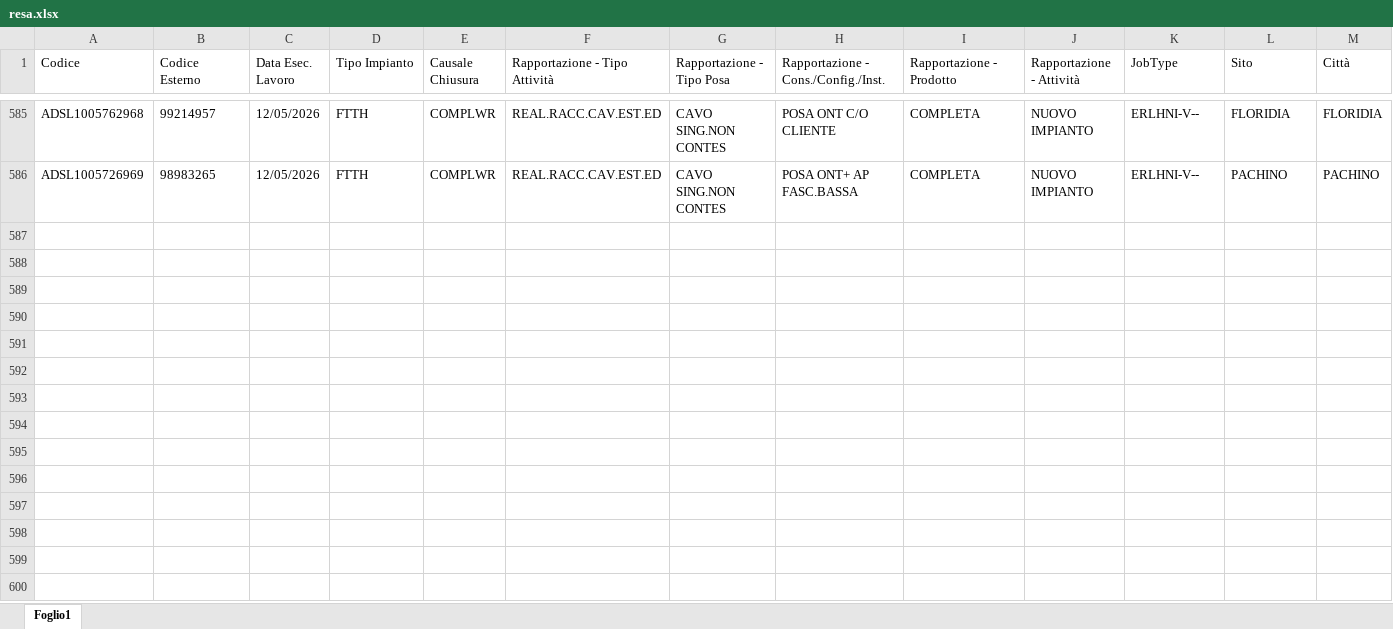
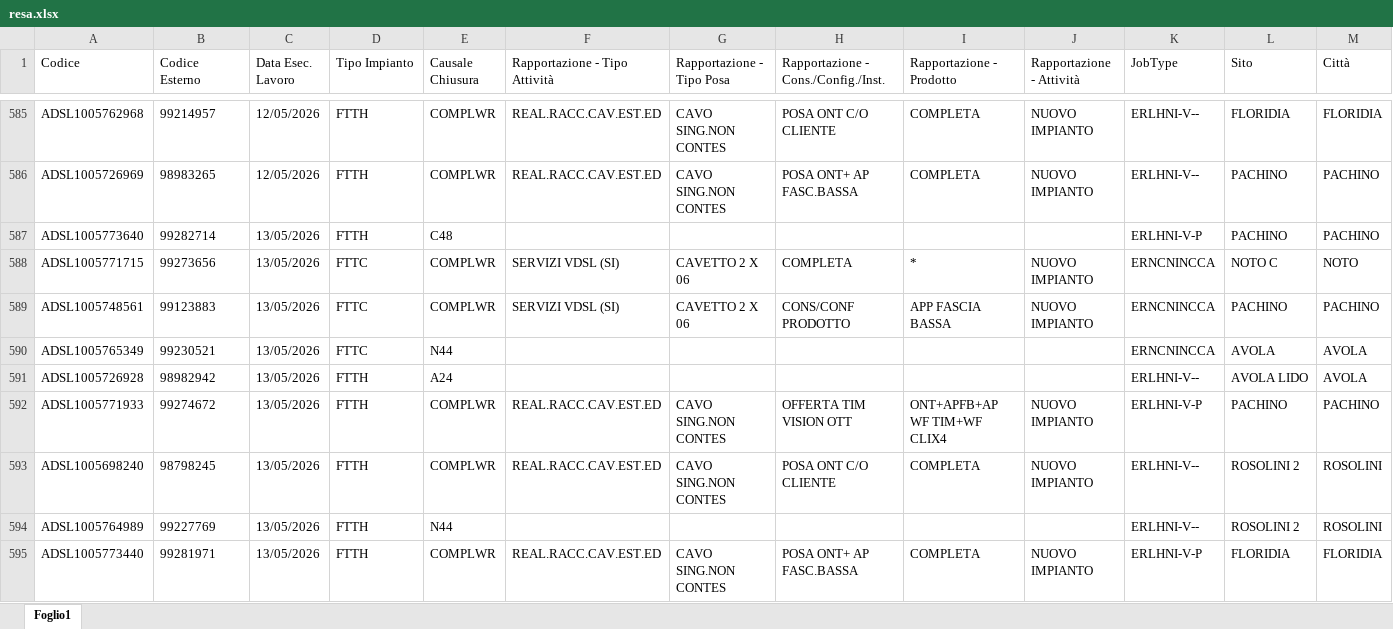
Before and after one commit to lbianco11197/Avanzamento-Delivery, an Excel workbook: resa.xlsx, sheet Foglio1, drawn as a sheet; only a part is shown, gaps mark what is left out; values as stored, in another font and other column widths than the file's, no borders; rows hold the shown columns only; the diff covers the shown part only; the diff names each change by its address in the sheet, - before the commit and + after, or states it on an @@ line.

Commit message:
Aggiornato resa.xlsx da lbianco via Streamlit

```diff
--- a/resa.xlsx (sheet Foglio1)
+++ b/resa.xlsx (sheet Foglio1)
+row 587: ADSL1005773640 | 99282714 | 13/05/2026 | FTTH | C48 |  |  |  |  |  | ERLHNI-V-P | PACHINO | PACHINO
+row 588: ADSL1005771715 | 99273656 | 13/05/2026 | FTTC | COMPLWR | SERVIZI VDSL (SI) | CAVETTO 2 X 06 | COMPLETA | * | NUOVO IMPIANTO | ERNCNINCCA | NOTO C | NOTO
+row 589: ADSL1005748561 | 99123883 | 13/05/2026 | FTTC | COMPLWR | SERVIZI VDSL (SI) | CAVETTO 2 X 06 | CONS/CONF PRODOTTO | APP FASCIA BASSA | NUOVO IMPIANTO | ERNCNINCCA | PACHINO | PACHINO
+row 590: ADSL1005765349 | 99230521 | 13/05/2026 | FTTC | N44 |  |  |  |  |  | ERNCNINCCA | AVOLA | AVOLA
+row 591: ADSL1005726928 | 98982942 | 13/05/2026 | FTTH | A24 |  |  |  |  |  | ERLHNI-V-- | AVOLA LIDO | AVOLA
+row 592: ADSL1005771933 | 99274672 | 13/05/2026 | FTTH | COMPLWR | REAL.RACC.CAV.EST.ED | CAVO SING.NON CONTES | OFFERTA TIM VISION OTT | ONT+APFB+AP WF TIM+WF CLIX4 | NUOVO IMPIANTO | ERLHNI-V-P | PACHINO | PACHINO
+row 593: ADSL1005698240 | 98798245 | 13/05/2026 | FTTH | COMPLWR | REAL.RACC.CAV.EST.ED | CAVO SING.NON CONTES | POSA ONT C/O CLIENTE | COMPLETA | NUOVO IMPIANTO | ERLHNI-V-- | ROSOLINI 2 | ROSOLINI
+row 594: ADSL1005764989 | 99227769 | 13/05/2026 | FTTH | N44 |  |  |  |  |  | ERLHNI-V-- | ROSOLINI 2 | ROSOLINI
+row 595: ADSL1005773440 | 99281971 | 13/05/2026 | FTTH | COMPLWR | REAL.RACC.CAV.EST.ED | CAVO SING.NON CONTES | POSA ONT+ AP FASC.BASSA | COMPLETA | NUOVO IMPIANTO | ERLHNI-V-P | FLORIDIA | FLORIDIA
```
Also changed, not shown: 33 added rows elsewhere in this sheet.
